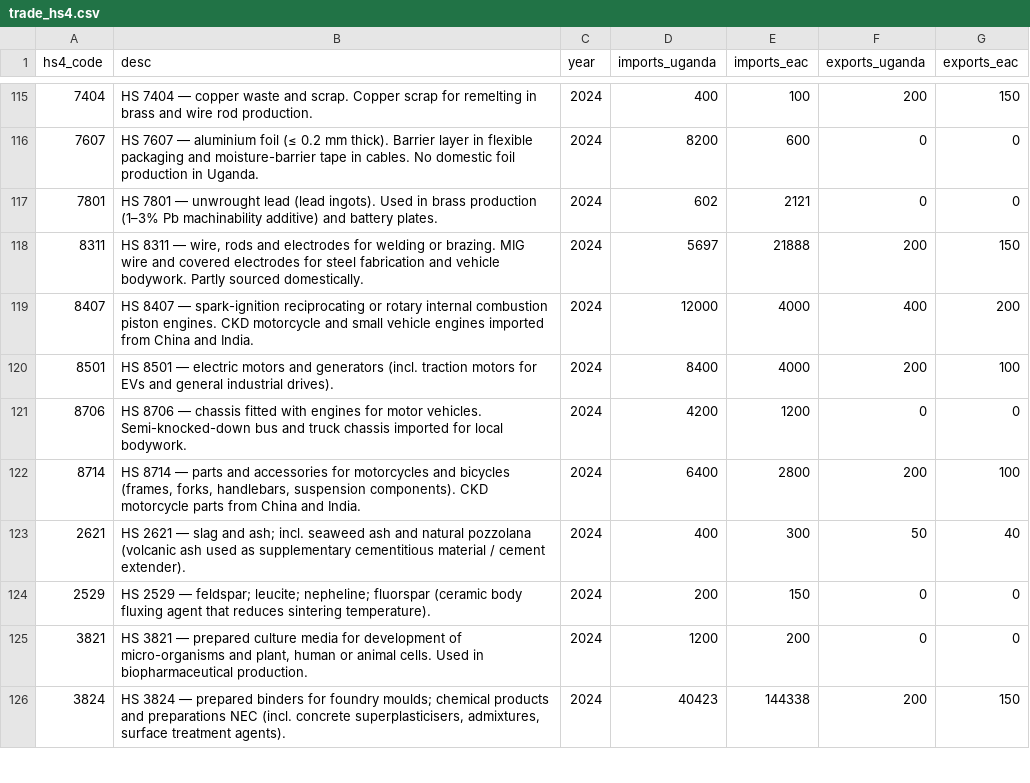
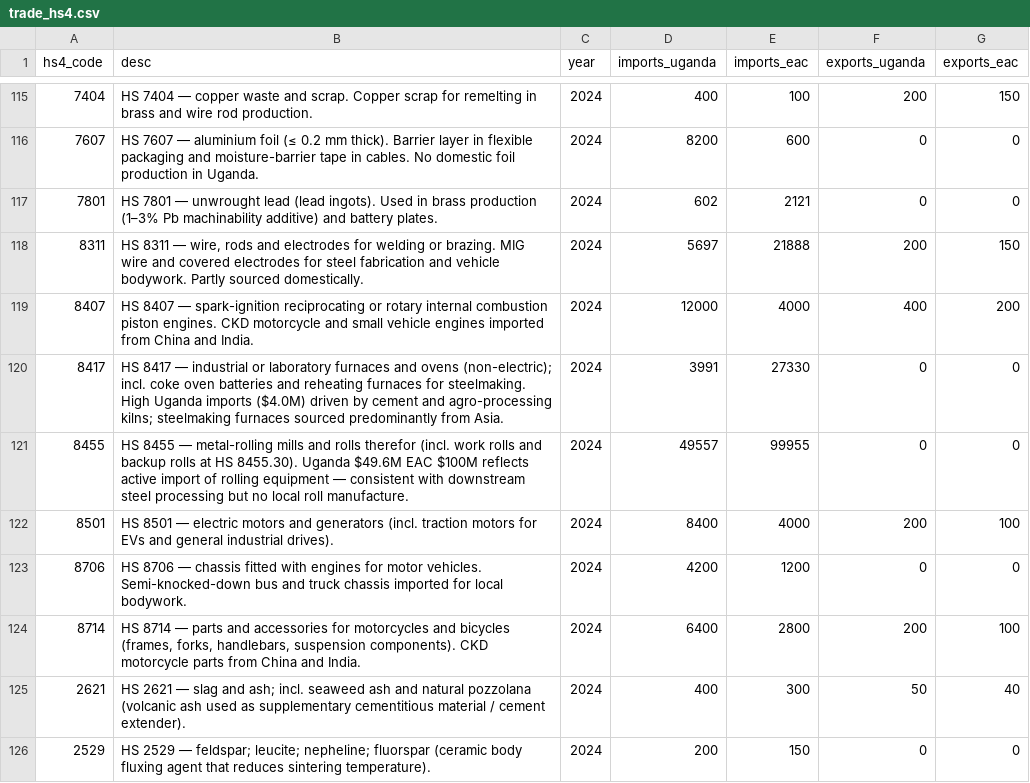
Before and after one commit to MTIC-Uganda/industrial_diagnostic_study, a CSV file: data/dashboard/explorer/trade_hs4.csv, drawn as a sheet; only a part is shown, gaps mark what is left out; the shorter side is filled out with more unchanged rows.

```diff
--- a/data/dashboard/explorer/trade_hs4.csv
+++ b/data/dashboard/explorer/trade_hs4.csv
@@ -119,2 +119,4 @@ hs4_code,desc,year,imports_uganda,imports_eac,exports_uganda,exports_eac
 8407,HS 8407 — spark-ignition reciprocating or rotary internal combustion piston engines. CKD motorcycle and small vehicle engines imported from China and India.,2024,12000,4000,400,200
+8417,HS 8417 — industrial or laboratory furnaces and ovens (non-electric); incl. coke oven batteries and reheating furnaces for steelmaking. High Uganda imports ($4.0M) driven by cement and agro-processing kilns; steelmaking furnaces sourced predominantly from Asia.,2024,3991,27330,0,0
+8455,"HS 8455 — metal-rolling mills and rolls therefor (incl. work rolls and backup rolls at HS 8455.30). Uganda $49.6M EAC $100M reflects active import of rolling equipment — consistent with downstream steel processing but no local roll manufacture.",2024,49557,99955,0,0
 8501,HS 8501 — electric motors and generators (incl. traction motors for EVs and general industrial drives).,2024,8400,4000,200,100
```
Also changed, not shown: 1 other file.
